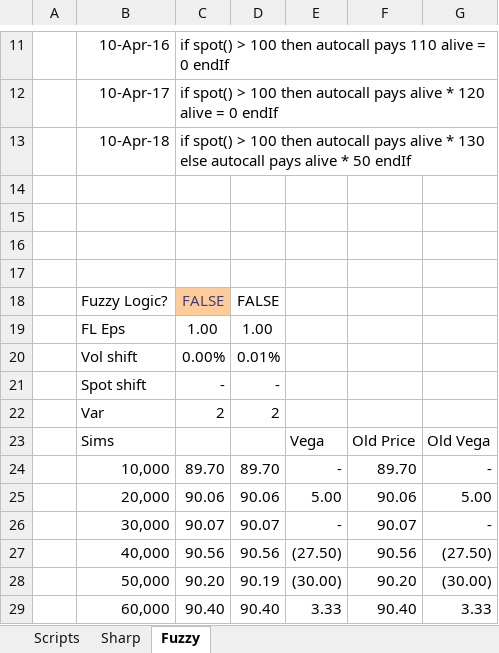
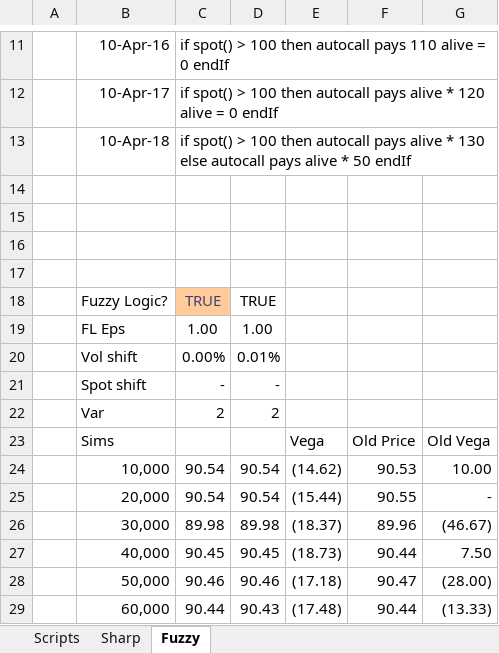
Before and after one commit to asavine/Scripting, an Excel workbook: xlTest.xlsx, sheet Fuzzy, drawn as a sheet; only a part is shown, gaps mark what is left out; values as stored, in another font and other column widths than the file's, no borders; charts and pictures not drawn; the diff covers the shown part only; the diff names each change by its address in the sheet, - before the commit and + after, or states it on an @@ line.

```diff
--- a/xlTest.xlsx (sheet Fuzzy)
+++ b/xlTest.xlsx (sheet Fuzzy)
-C18: FALSE
+C18: TRUE
-D18: FALSE
+D18: TRUE
-C24: 89.70
+C24: 90.54
-D24: 89.70
+D24: 90.54
-E24: -
+E24: (14.62)
-F24: 89.70
+F24: 90.53
-G24: -
+G24: 10.00
-C25: 90.06
+C25: 90.54
-D25: 90.06
+D25: 90.54
-E25: 5.00
+E25: (15.44)
-F25: 90.06
+F25: 90.55
-G25: 5.00
+G25: -
-C26: 90.07
+C26: 89.98
-D26: 90.07
+D26: 89.98
-E26: -
+E26: (18.37)
-F26: 90.07
+F26: 89.96
-G26: -
+G26: (46.67)
-C27: 90.56
+C27: 90.45
-D27: 90.56
+D27: 90.45
-E27: (27.50)
+E27: (18.73)
-F27: 90.56
+F27: 90.44
-G27: (27.50)
+G27: 7.50
-C28: 90.20
+C28: 90.46
-D28: 90.19
+D28: 90.46
-E28: (30.00)
+E28: (17.18)
-F28: 90.20
+F28: 90.47
-G28: (30.00)
+G28: (28.00)
-C29: 90.40
+C29: 90.44
-D29: 90.40
+D29: 90.43
-E29: 3.33
+E29: (17.48)
-F29: 90.40
+F29: 90.44
-G29: 3.33
+G29: (13.33)
```
Also changed, not shown: 20 edited cells elsewhere in this sheet, sheet Sharp, sheet Scripts, charts or pictures.
